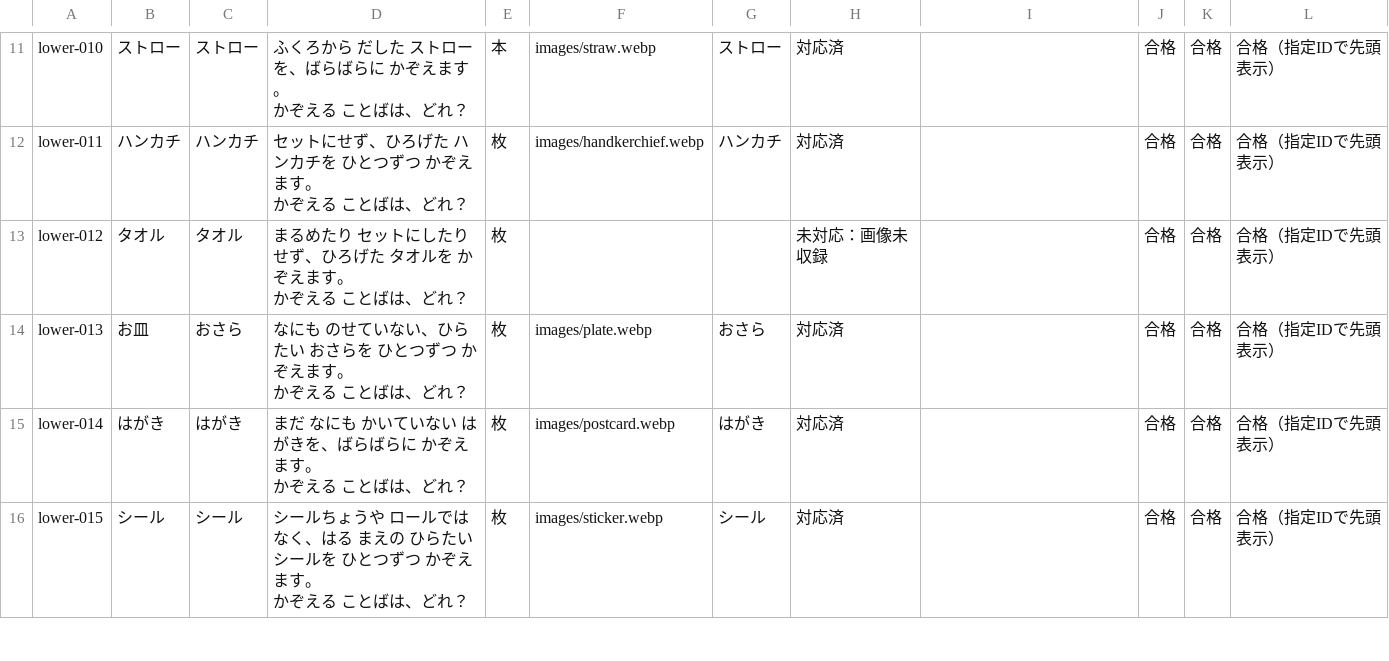
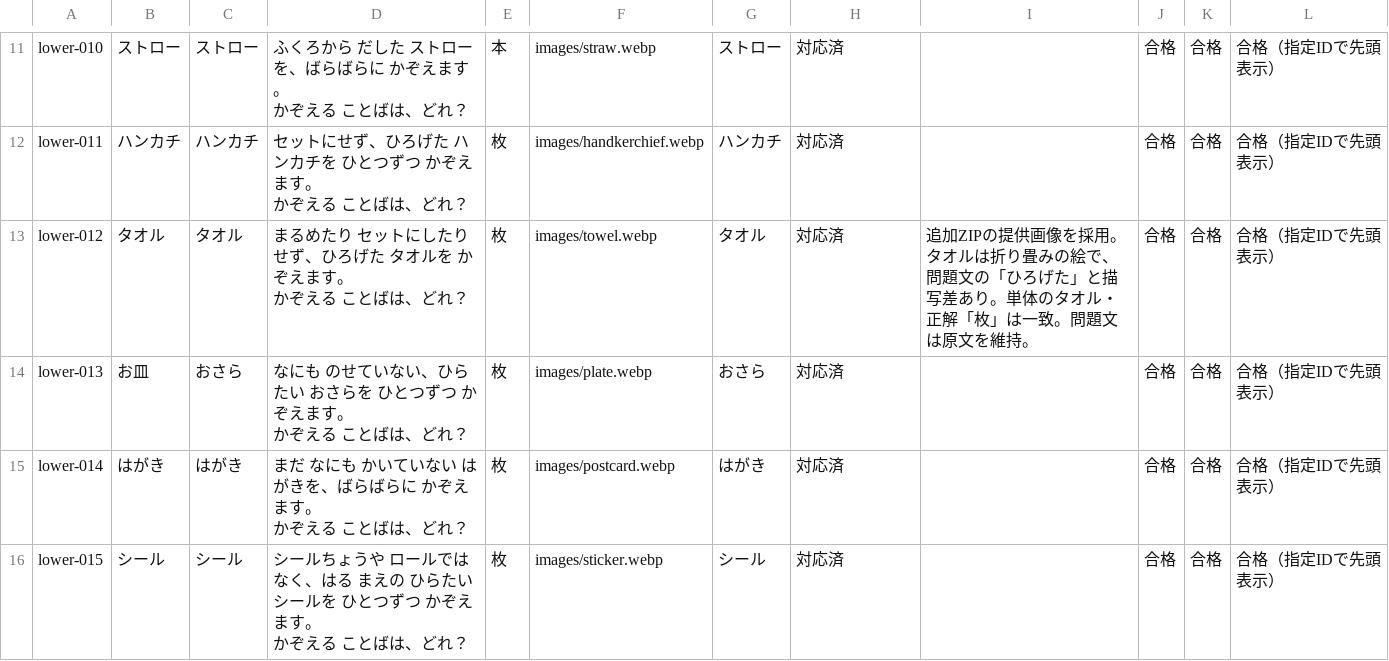
Before and after one commit to Kussoon/games, a CSV file: kazoekata/illustration-audit/mapping.csv, drawn as a sheet; only a part is shown, gaps mark what is left out; the diff covers the shown part only.

Commit message:
Complete lower-grade illustrations with the five supplied assets

```diff
--- a/kazoekata/illustration-audit/mapping.csv
+++ b/kazoekata/illustration-audit/mapping.csv
@@ -23,4 +23,4 @@ lower-011,ハンカチ,ハンカチ,"セットにせず、ひろげた ハンカ
 かぞえる ことばは、どれ？",枚,images/handkerchief.webp,ハンカチ,対応済,,合格,合格,合格（指定IDで先頭表示）
-lower-012,タオル,タオル,"まるめたり セットにしたり せず、ひろげた タオルを かぞえます。
-かぞえる ことばは、どれ？",枚,,,未対応：画像未収録,,合格,合格,合格（指定IDで先頭表示）
+lower-012,タオル,タオル,"まるめたり セットにしたり せず、ひろげた タオルを かぞえます。
+かぞえる ことばは、どれ？",枚,images/towel.webp,タオル,対応済,追加ZIPの提供画像を採用。タオルは折り畳みの絵で、問題文の「ひろげた」と描写差あり。単体のタオル・正解「枚」は一致。問題文は原文を維持。,合格,合格,合格（指定IDで先頭表示）
 lower-013,お皿,おさら,"なにも のせていない、ひらたい おさらを ひとつずつ かぞえます。
```
Also changed, not shown: 16 edited cells elsewhere in this file, 10 other files.
